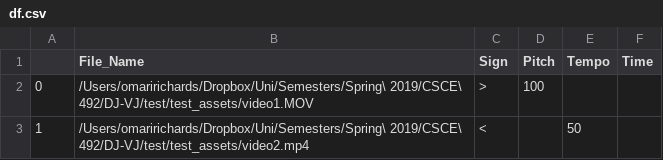
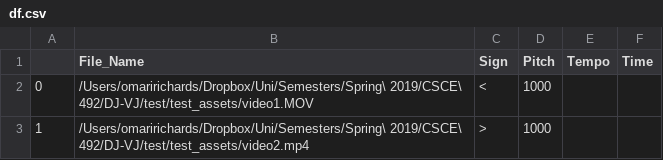
Before and after one commit to SCCapstone/DJ-VJ, a CSV file: df.csv, drawn as a sheet.

```diff
--- a/df.csv
+++ b/df.csv
@@ -1,3 +1,3 @@
 ,File_Name,Sign,Pitch,Tempo,Time
-0,/Users/omaririchards/Dropbox/Uni/Semesters/Spring\ 2019/CSCE\ 492/DJ-VJ/test/test_assets/video1.MOV,>,100,,
-1,/Users/omaririchards/Dropbox/Uni/Semesters/Spring\ 2019/CSCE\ 492/DJ-VJ/test/test_assets/video2.mp4,<,,50,
+0,/Users/omaririchards/Dropbox/Uni/Semesters/Spring\ 2019/CSCE\ 492/DJ-VJ/test/test_assets/video1.MOV,<,1000,,
+1,/Users/omaririchards/Dropbox/Uni/Semesters/Spring\ 2019/CSCE\ 492/DJ-VJ/test/test_assets/video2.mp4,>,1000,,
```
Also changed, not shown: master.csv, 3 other files.
